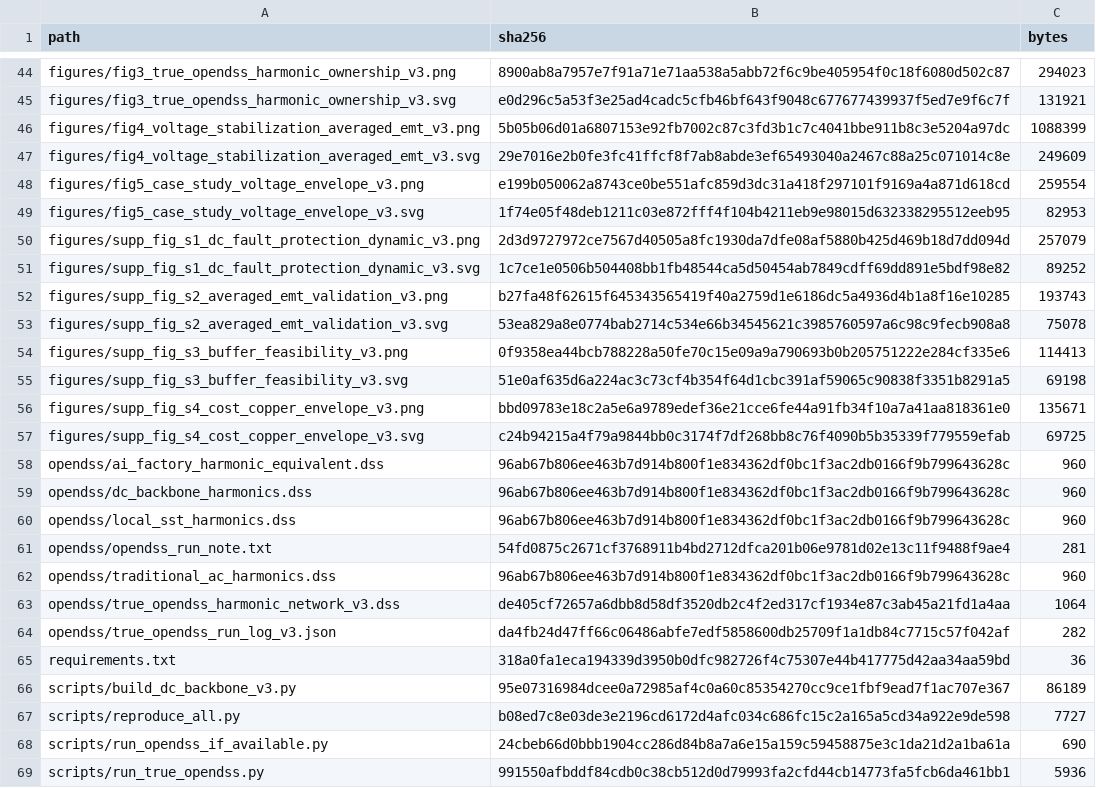
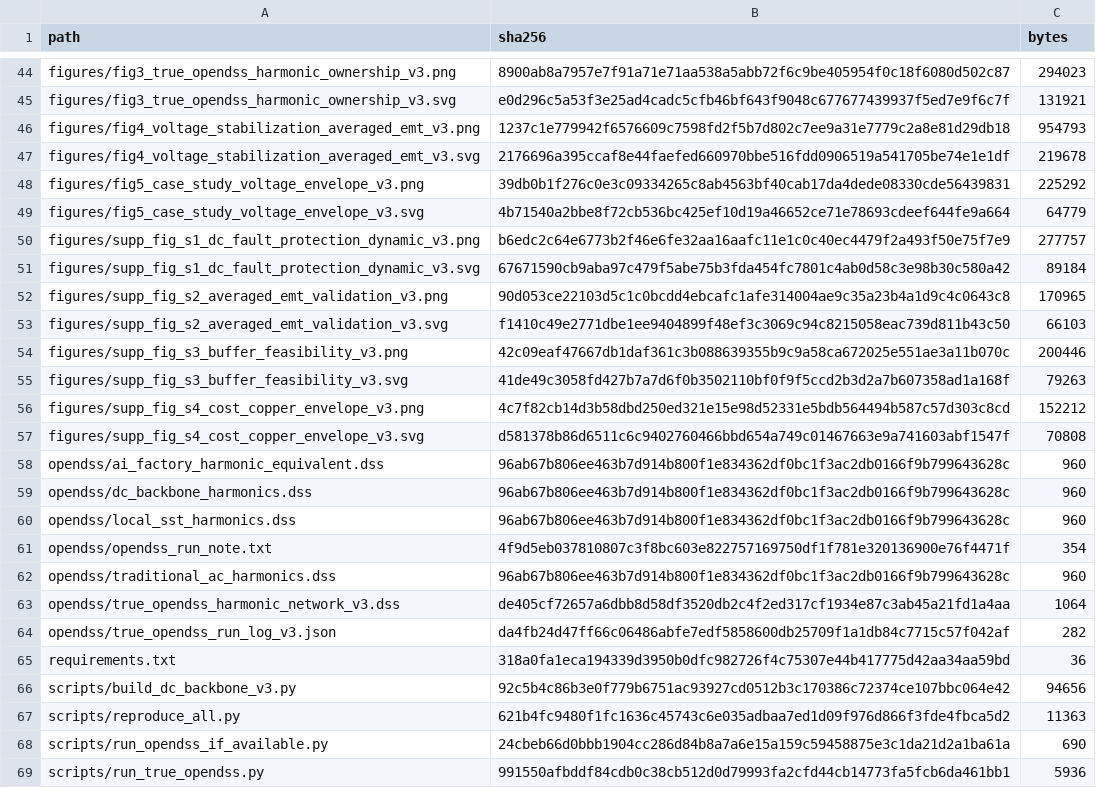
Before and after one commit to SavannahY/dc-ai-factory-backbone-reproducibility, a CSV file: MANIFEST_SHA256.csv, drawn as a sheet; only a part is shown, gaps mark what is left out; the diff covers the shown part only.

```diff
--- a/MANIFEST_SHA256.csv
+++ b/MANIFEST_SHA256.csv
@@ -45,14 +45,14 @@ figures/fig3_true_opendss_harmonic_ownership_v3.png,8900ab8a7957e7f91a71e71aa538
 figures/fig3_true_opendss_harmonic_ownership_v3.svg,e0d296c5a53f3e25ad4cadc5cfb46bf643f9048c677677439937f5ed7e9f6c7f,131921
-figures/fig4_voltage_stabilization_averaged_emt_v3.png,5b05b06d01a6807153e92fb7002c87c3fd3b1c7c4041bbe911b8c3e5204a97dc,1088399
-figures/fig4_voltage_stabilization_averaged_emt_v3.svg,29e7016e2b0fe3fc41ffcf8f7ab8abde3ef65493040a2467c88a25c071014c8e,249609
-figures/fig5_case_study_voltage_envelope_v3.png,e199b050062a8743ce0be551afc859d3dc31a418f297101f9169a4a871d618cd,259554
-figures/fig5_case_study_voltage_envelope_v3.svg,1f74e05f48deb1211c03e872fff4f104b4211eb9e98015d632338295512eeb95,82953
-figures/supp_fig_s1_dc_fault_protection_dynamic_v3.png,2d3d9727972ce7567d40505a8fc1930da7dfe08af5880b425d469b18d7dd094d,257079
-figures/supp_fig_s1_dc_fault_protection_dynamic_v3.svg,1c7ce1e0506b504408bb1fb48544ca5d50454ab7849cdff69dd891e5bdf98e82,89252
-figures/supp_fig_s2_averaged_emt_validation_v3.png,b27fa48f62615f645343565419f40a2759d1e6186dc5a4936d4b1a8f16e10285,193743
-figures/supp_fig_s2_averaged_emt_validation_v3.svg,53ea829a8e0774bab2714c534e66b34545621c3985760597a6c98c9fecb908a8,75078
-figures/supp_fig_s3_buffer_feasibility_v3.png,0f9358ea44bcb788228a50fe70c15e09a9a790693b0b205751222e284cf335e6,114413
-figures/supp_fig_s3_buffer_feasibility_v3.svg,51e0af635d6a224ac3c73cf4b354f64d1cbc391af59065c90838f3351b8291a5,69198
-figures/supp_fig_s4_cost_copper_envelope_v3.png,bbd09783e18c2a5e6a9789edef36e21cce6fe44a91fb34f10a7a41aa818361e0,135671
-figures/supp_fig_s4_cost_copper_envelope_v3.svg,c24b94215a4f79a9844bb0c3174f7df268bb8c76f4090b5b35339f779559efab,69725
+figures/fig4_voltage_stabilization_averaged_emt_v3.png,1237c1e779942f6576609c7598fd2f5b7d802c7ee9a31e7779c2a8e81d29db18,954793
+figures/fig4_voltage_stabilization_averaged_emt_v3.svg,2176696a395ccaf8e44faefed660970bbe516fdd0906519a541705be74e1e1df,219678
+figures/fig5_case_study_voltage_envelope_v3.png,39db0b1f276c0e3c09334265c8ab4563bf40cab17da4dede08330cde56439831,225292
+figures/fig5_case_study_voltage_envelope_v3.svg,4b71540a2bbe8f72cb536bc425ef10d19a46652ce71e78693cdeef644fe9a664,64779
+figures/supp_fig_s1_dc_fault_protection_dynamic_v3.png,b6edc2c64e6773b2f46e6fe32aa16aafc11e1c0c40ec4479f2a493f50e75f7e9,277757
+figures/supp_fig_s1_dc_fault_protection_dynamic_v3.svg,67671590cb9aba97c479f5abe75b3fda454fc7801c4ab0d58c3e98b30c580a42,89184
+figures/supp_fig_s2_averaged_emt_validation_v3.png,90d053ce22103d5c1c0bcdd4ebcafc1afe314004ae9c35a23b4a1d9c4c0643c8,170965
+figures/supp_fig_s2_averaged_emt_validation_v3.svg,f1410c49e2771dbe1ee9404899f48ef3c3069c94c8215058eac739d811b43c50,66103
+figures/supp_fig_s3_buffer_feasibility_v3.png,42c09eaf47667db1daf361c3b088639355b9c9a58ca672025e551ae3a11b070c,200446
+figures/supp_fig_s3_buffer_feasibility_v3.svg,41de49c3058fd427b7a7d6f0b3502110bf0f9f5ccd2b3d2a7b607358ad1a168f,79263
+figures/supp_fig_s4_cost_copper_envelope_v3.png,4c7f82cb14d3b58dbd250ed321e15e98d52331e5bdb564494b587c57d303c8cd,152212
+figures/supp_fig_s4_cost_copper_envelope_v3.svg,d581378b86d6511c6c9402760466bbd654a749c01467663e9a741603abf1547f,70808
 opendss/ai_factory_harmonic_equivalent.dss,96ab67b806ee463b7d914b800f1e834362df0bc1f3ac2db0166f9b799643628c,960
@@ -60,3 +60,3 @@ opendss/dc_backbone_harmonics.dss,96ab67b806ee463b7d914b800f1e834362df0bc1f3ac2d
 opendss/local_sst_harmonics.dss,96ab67b806ee463b7d914b800f1e834362df0bc1f3ac2db0166f9b799643628c,960
-opendss/opendss_run_note.txt,54fd0875c2671cf3768911b4bd2712dfca201b06e9781d02e13c11f9488f9ae4,281
+opendss/opendss_run_note.txt,4f9d5eb037810807c3f8bc603e822757169750df1f781e320136900e76f4471f,354
 opendss/traditional_ac_harmonics.dss,96ab67b806ee463b7d914b800f1e834362df0bc1f3ac2db0166f9b799643628c,960
@@ -65,4 +65,4 @@ opendss/true_opendss_run_log_v3.json,da4fb24d47ff66c06486abfe7edf5858600db25709f
 requirements.txt,318a0fa1eca194339d3950b0dfc982726f4c75307e44b417775d42aa34aa59bd,36
-scripts/build_dc_backbone_v3.py,95e07316984dcee0a72985af4c0a60c85354270cc9ce1fbf9ead7f1ac707e367,86189
-scripts/reproduce_all.py,b08ed7c8e03de3e2196cd6172d4afc034c686fc15c2a165a5cd34a922e9de598,7727
+scripts/build_dc_backbone_v3.py,92c5b4c86b3e0f779b6751ac93927cd0512b3c170386c72374ce107bbc064e42,94656
+scripts/reproduce_all.py,621b4fc9480f1fc1636c45743c6e035adbaa7ed1d09f976d866f3fde4fbca5d2,11363
 scripts/run_opendss_if_available.py,24cbeb66d0bbb1904cc286d84b8a7a6e15a159c59458875e3c1da21d2a1ba61a,690
```
Also changed, not shown: 32 edited cells elsewhere in this file, data/dc_fault_protection_backbone_fault_v3.csv, data/dynamic_metrics_v3.csv, 31 other files.
